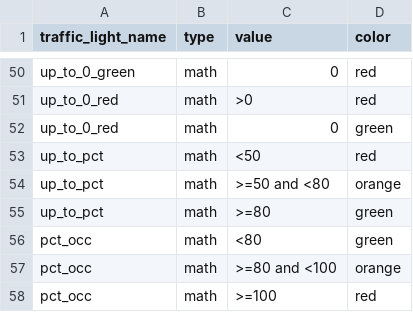
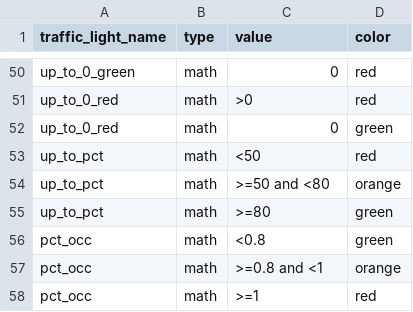
Before and after one commit to CartONG/opsmap-datasets, a CSV file: yemen/FDF/traffic_light_config.csv, drawn as a sheet; only a part is shown, gaps mark what is left out.

Commit message:
Update traffic_light_config.csv

```diff
--- a/yemen/FDF/traffic_light_config.csv
+++ b/yemen/FDF/traffic_light_config.csv
@@ -55,4 +55,4 @@ up_to_pct;math;>=50 and <80;orange
 up_to_pct;math;>=80;green
-pct_occ;math;<80;green
-pct_occ;math;>=80 and <100;orange
-pct_occ;math;>=100;red
+pct_occ;math;<0.8;green
+pct_occ;math;>=0.8 and <1;orange
+pct_occ;math;>=1;red
```
